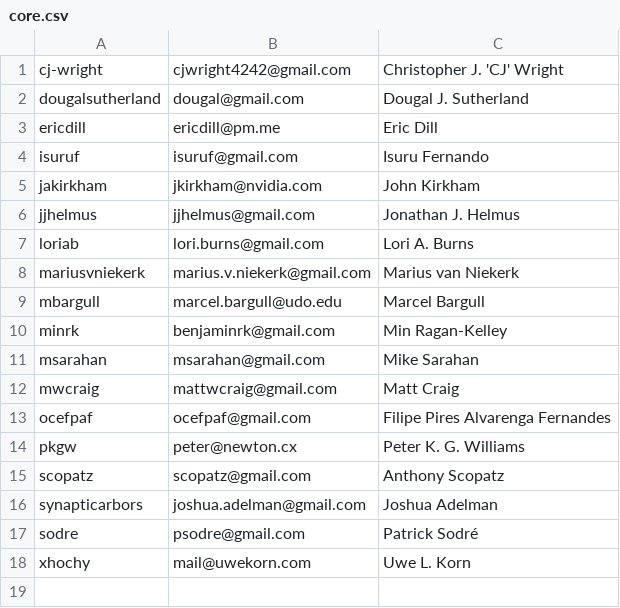
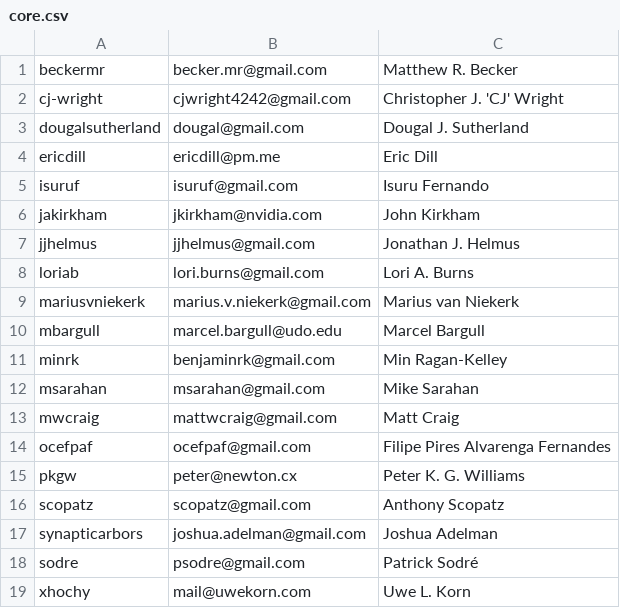
Before and after one commit to conda-forge/governance, a CSV file: src/core.csv, drawn as a sheet; the diff names each change by its address in the sheet, - before the commit and + after, or states it on an @@ line.

Commit message:
ENH add me to core (#968)
* ENH add me to core

* Update core.csv

```diff
--- a/src/core.csv
+++ b/src/core.csv
+row 1: beckermr | becker.mr@gmail.com | Matthew R. Becker
```
